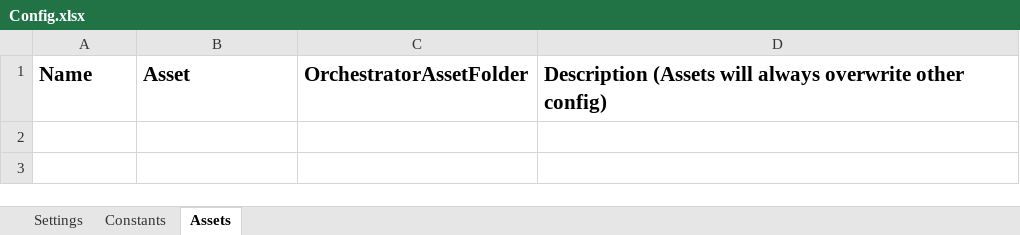
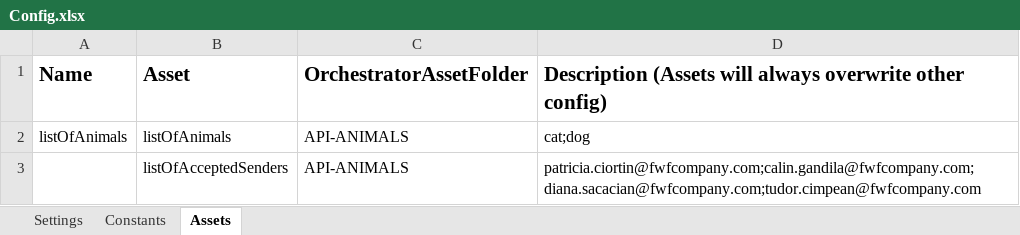
Before and after one commit to AlexRotar28/API-ANIMALS-PERFORMER, an Excel workbook: Data/Config.xlsx, sheet Assets, drawn as a sheet; values as stored, in another font and other column widths than the file's, no borders; the diff names each change by its address in the sheet, - before the commit and + after, or states it on an @@ line.

Commit message:
commit process animals done and working

```diff
--- a/Data/Config.xlsx (sheet Assets)
+++ b/Data/Config.xlsx (sheet Assets)
+row 2: listOfAnimals | listOfAnimals | API-ANIMALS | cat;dog
+row 3:  | listOfAcceptedSenders | API-ANIMALS | patricia.ciortin@fwfcompany.com;calin.gandila@fwfcompany.com;diana.sacacian@fwfcompany.com;tudor.cimpean@fwfcompany.com
```
Also changed, not shown: sheet Settings, sheet Constants, 10 other files.
